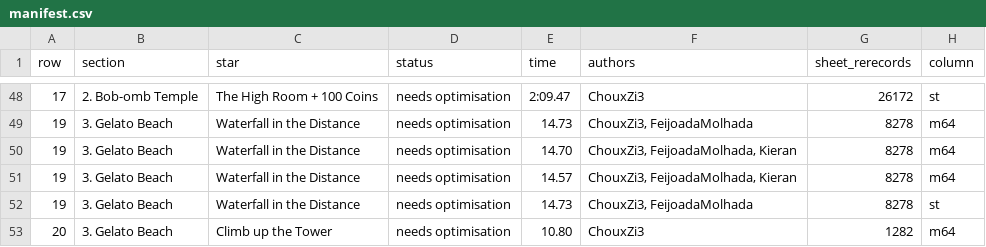
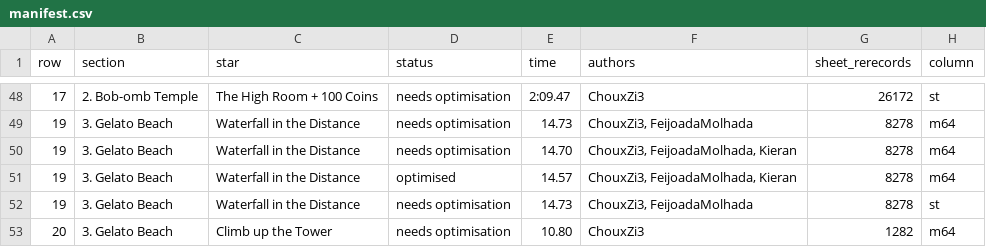
Before and after one commit to frKieran/sm64-tld-tas, a CSV file: manifest.csv, drawn as a sheet; only a part is shown, gaps mark what is left out; the diff names each change by its address in the sheet, - before the commit and + after, or states it on an @@ line.

```diff
--- a/manifest.csv
+++ b/manifest.csv
-D51 (status): needs optimisation
+D51 (status): optimised
```
Also changed, not shown: 1 other file.
